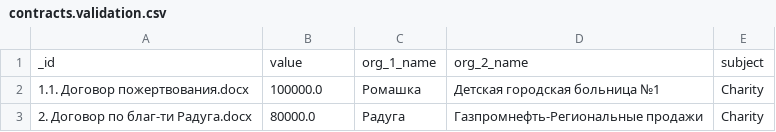
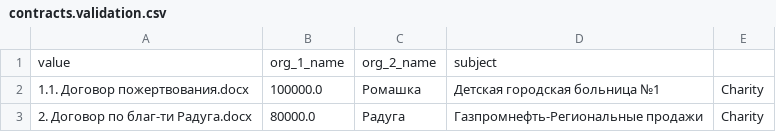
Before and after one commit to nemoware/analyser, a CSV file: analyser/vocab/contracts.validation.csv, drawn as a sheet; only a part is shown.

Commit message:
Update contracts.validation.csv

```diff
--- a/analyser/vocab/contracts.validation.csv
+++ b/analyser/vocab/contracts.validation.csv
@@ -1,2 +1,2 @@
-_id,value,org_1_name,org_2_name,subject
+value,org_1_name,org_2_name,subject
 1.1. Договор пожертвования.docx,100000.0,Ромашка,Детская городская больница №1,Charity
```
